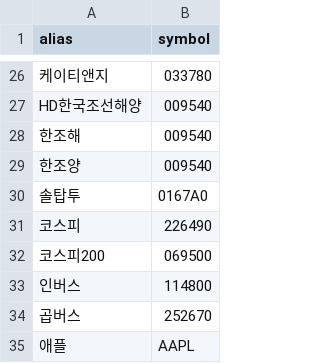
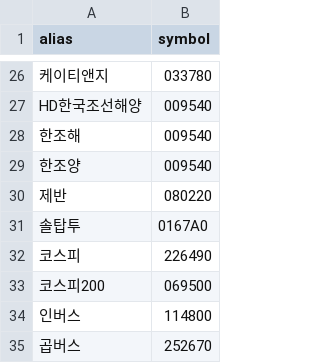
Before and after one commit to suyeongpark/human-index, a CSV file: scripts/data/aliases.csv, drawn as a sheet; only a part is shown, gaps mark what is left out; the shorter side is filled out with more unchanged rows; the diff names each change by its address in the sheet, - before the commit and + after, or states it on an @@ line.

Commit message:
alias 추가

```diff
--- a/scripts/data/aliases.csv
+++ b/scripts/data/aliases.csv
+row 30: 제반 | 080220
```
